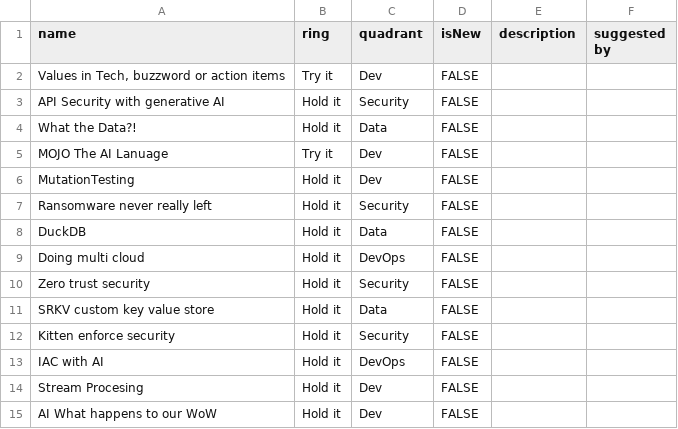
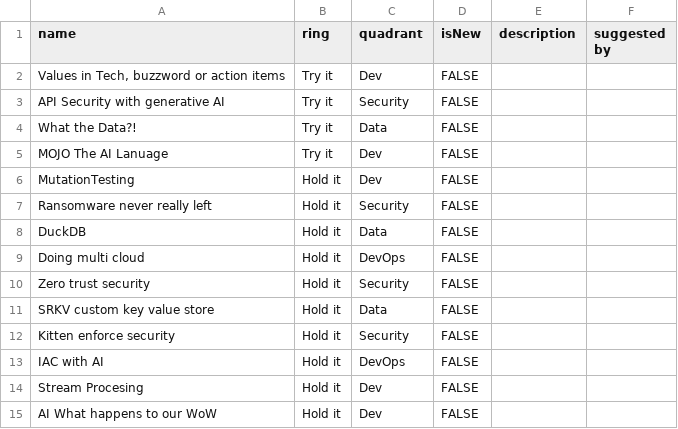
Before and after one commit to DataWorkz-NL/tech-radar, a CSV file: static/data/radar.csv, drawn as a sheet.

Commit message:
Update radar.csv

```diff
--- a/static/data/radar.csv
+++ b/static/data/radar.csv
@@ -2,4 +2,4 @@ name;ring;quadrant;isNew;description;suggested by
 Values in Tech, buzzword or action items;Try it;Dev;FALSE; ;
-API Security with generative AI;Hold it;Security;FALSE; ;
-What the Data?!;Hold it;Data;FALSE; ;
+API Security with generative AI;Try it;Security;FALSE; ;
+What the Data?!;Try it;Data;FALSE; ;
 MOJO The AI Lanuage;Try it;Dev;FALSE; ;
```
